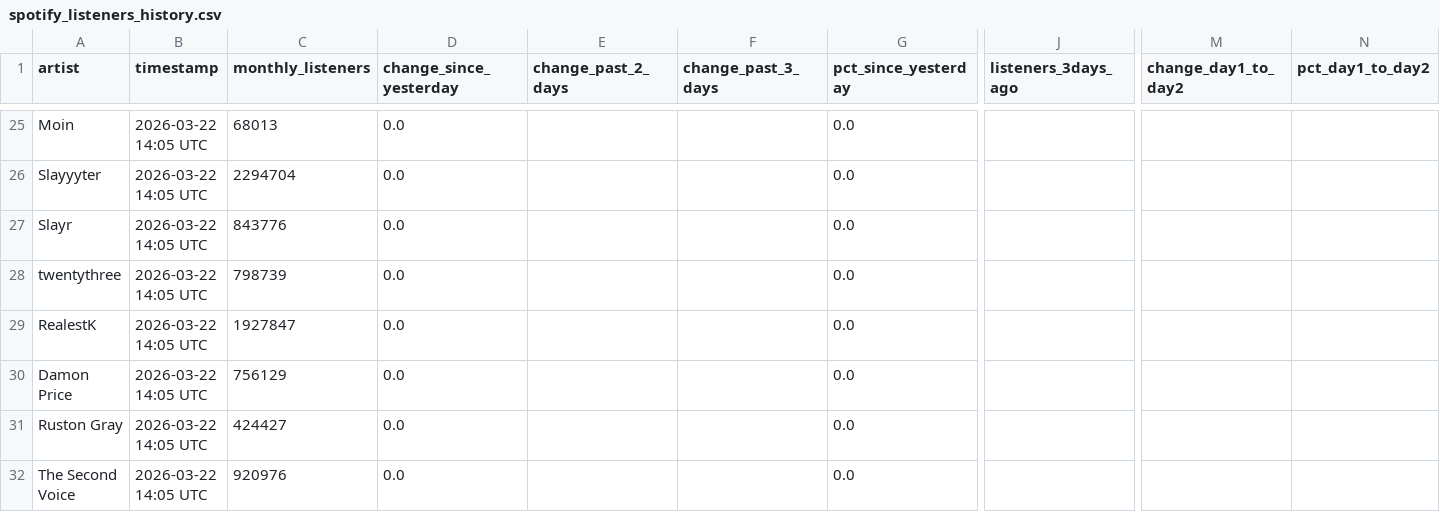
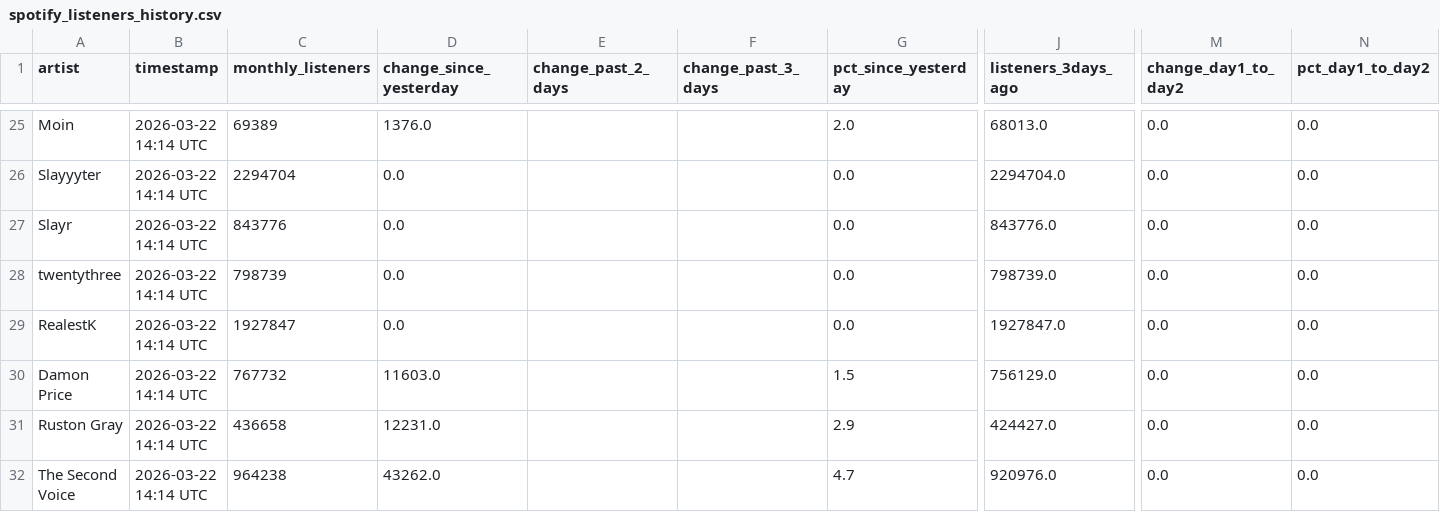
Before and after one commit to 2222scouter/2222scouter-monthly-listener-tracker, a CSV file: spotify_listeners_history.csv, drawn as a sheet; only a part is shown, gaps mark what is left out; the diff covers the shown part only; the diff names each change by its address in the sheet, - before the commit and + after, or states it on an @@ line.

```diff
--- a/spotify_listeners_history.csv
+++ b/spotify_listeners_history.csv
-B25:B32 (timestamp): 2026-03-22 14:05 UTC
+B25:B32 (timestamp): 2026-03-22 14:14 UTC
-C25 (monthly_listeners): 68013
+C25 (monthly_listeners): 69389
-D25 (change_since_yesterday): 0.0
+D25 (change_since_yesterday): 1376.0
-G25 (pct_since_yesterday): 0.0
+G25 (pct_since_yesterday): 2.0
-J25 (listeners_3days_ago): (empty)
+J25 (listeners_3days_ago): 68013.0
-M25:M32 (change_day1_to_day2): (empty)
+M25:M32 (change_day1_to_day2): 0.0
-N25:N32 (pct_day1_to_day2): (empty)
+N25:N32 (pct_day1_to_day2): 0.0
-J26 (listeners_3days_ago): (empty)
+J26 (listeners_3days_ago): 2294704.0
-J27 (listeners_3days_ago): (empty)
+J27 (listeners_3days_ago): 843776.0
-J28 (listeners_3days_ago): (empty)
+J28 (listeners_3days_ago): 798739.0
-J29 (listeners_3days_ago): (empty)
+J29 (listeners_3days_ago): 1927847.0
-C30 (monthly_listeners): 756129
+C30 (monthly_listeners): 767732
-D30 (change_since_yesterday): 0.0
+D30 (change_since_yesterday): 11603.0
-G30 (pct_since_yesterday): 0.0
+G30 (pct_since_yesterday): 1.5
-J30 (listeners_3days_ago): (empty)
+J30 (listeners_3days_ago): 756129.0
-C31 (monthly_listeners): 424427
+C31 (monthly_listeners): 436658
-D31 (change_since_yesterday): 0.0
+D31 (change_since_yesterday): 12231.0
-G31 (pct_since_yesterday): 0.0
+G31 (pct_since_yesterday): 2.9
-J31 (listeners_3days_ago): (empty)
+J31 (listeners_3days_ago): 424427.0
-C32 (monthly_listeners): 920976
+C32 (monthly_listeners): 964238
-D32 (change_since_yesterday): 0.0
+D32 (change_since_yesterday): 43262.0
-G32 (pct_since_yesterday): 0.0
+G32 (pct_since_yesterday): 4.7
-J32 (listeners_3days_ago): (empty)
+J32 (listeners_3days_ago): 920976.0
```
Also changed, not shown: 95 edited cells elsewhere in this file, 1 other file.
